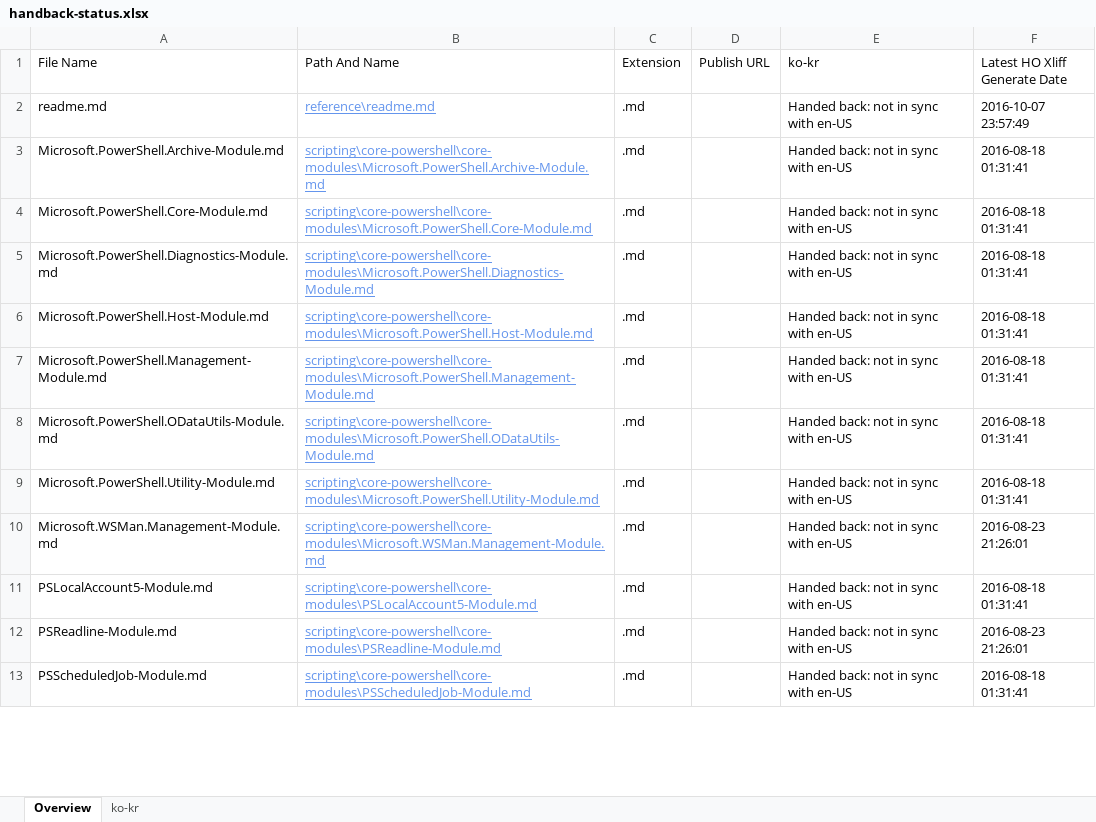
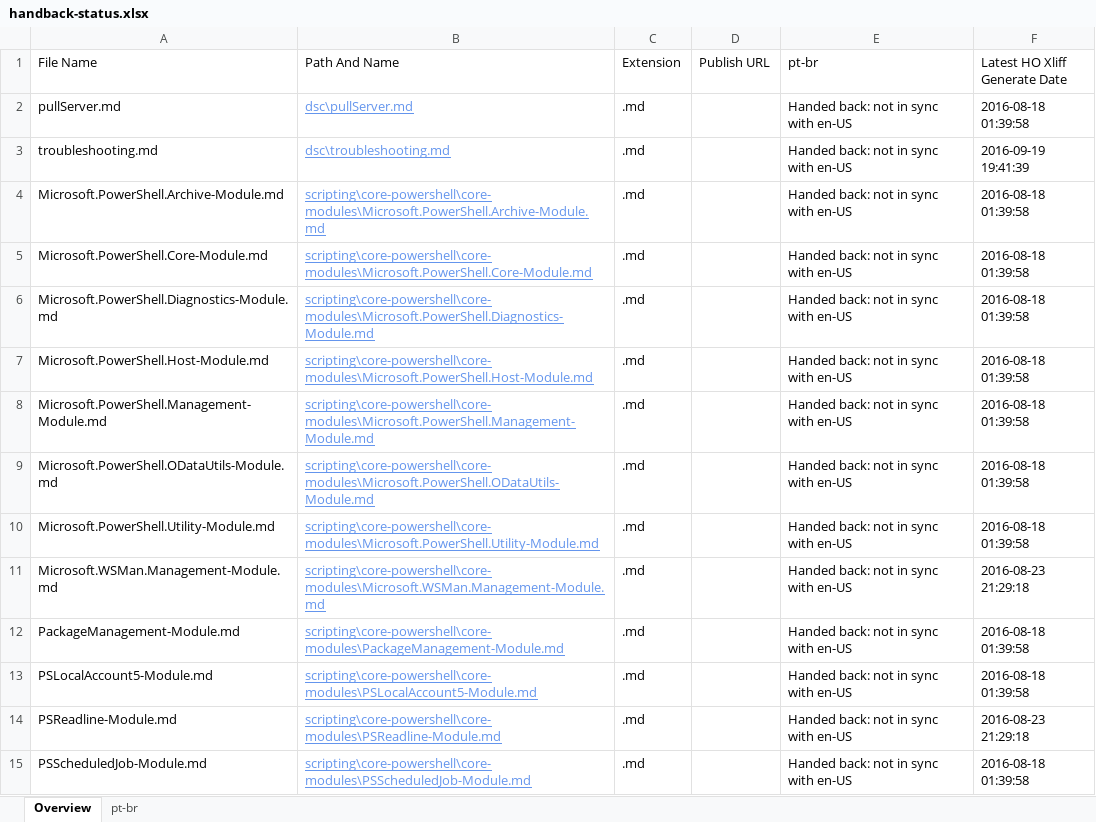
Before and after one commit to SonjaSaltzman/powerShell-Docs.handback, an Excel workbook: ol-handback/PowerShell/powerShell-Docs/live/handback-status.xlsx, sheet Overview, drawn as a sheet; only a part is shown; values as stored, in another font and other column widths than the file's, no borders; table styles not drawn; addresses are those after the commit; the diff covers the shown part only; the diff names each change by its address in the sheet, - before the commit and + after, or states it on an @@ line.

```diff
--- a/ol-handback/PowerShell/powerShell-Docs/live/handback-status.xlsx (sheet Overview)
+++ b/ol-handback/PowerShell/powerShell-Docs/live/handback-status.xlsx (sheet Overview)
-sheet tab: ko-kr
+sheet tab: pt-br
-E1: ko-kr
+E1: pt-br
-A2 (File Name): readme.md
+A2 (File Name): pullServer.md
-B2 (Path And Name): reference\readme.md
+B2 (Path And Name): dsc\pullServer.md
-F2 (Latest HO Xliff Generate Date): 2016-10-07 23:57:49
+F2 (Latest HO Xliff Generate Date): 2016-08-18 01:39:58
+row 3: troubleshooting.md | dsc\troubleshooting.md | .md |  | Handed back: not in sync with en-US | 2016-09-19 19:41:39
-F4:F10 (Latest HO Xliff Generate Date): 2016-08-18 01:31:41
+F4:F10 (Latest HO Xliff Generate Date): 2016-08-18 01:39:58
-F11 (Latest HO Xliff Generate Date): 2016-08-23 21:26:01
+F11 (Latest HO Xliff Generate Date): 2016-08-23 21:29:18
+row 12: PackageManagement-Module.md | scripting\core-powershell\core-modules\PackageManagement-Module.md | .md |  | Handed back: not in sync with en-US | 2016-08-18 01:39:58
-F13 (Latest HO Xliff Generate Date): 2016-08-18 01:31:41
+F13 (Latest HO Xliff Generate Date): 2016-08-18 01:39:58
-F14 (Latest HO Xliff Generate Date): 2016-08-23 21:26:01
+F14 (Latest HO Xliff Generate Date): 2016-08-23 21:29:18
-F15 (Latest HO Xliff Generate Date): 2016-08-18 01:31:41
+F15 (Latest HO Xliff Generate Date): 2016-08-18 01:39:58
```
Also changed, not shown: 28 added rows, 31 removed rows and 360 edited cells elsewhere in this sheet, sheet pt-br, ol-handback/PowerShell/powerShell-Docs/live/localization-status.xlsx.
